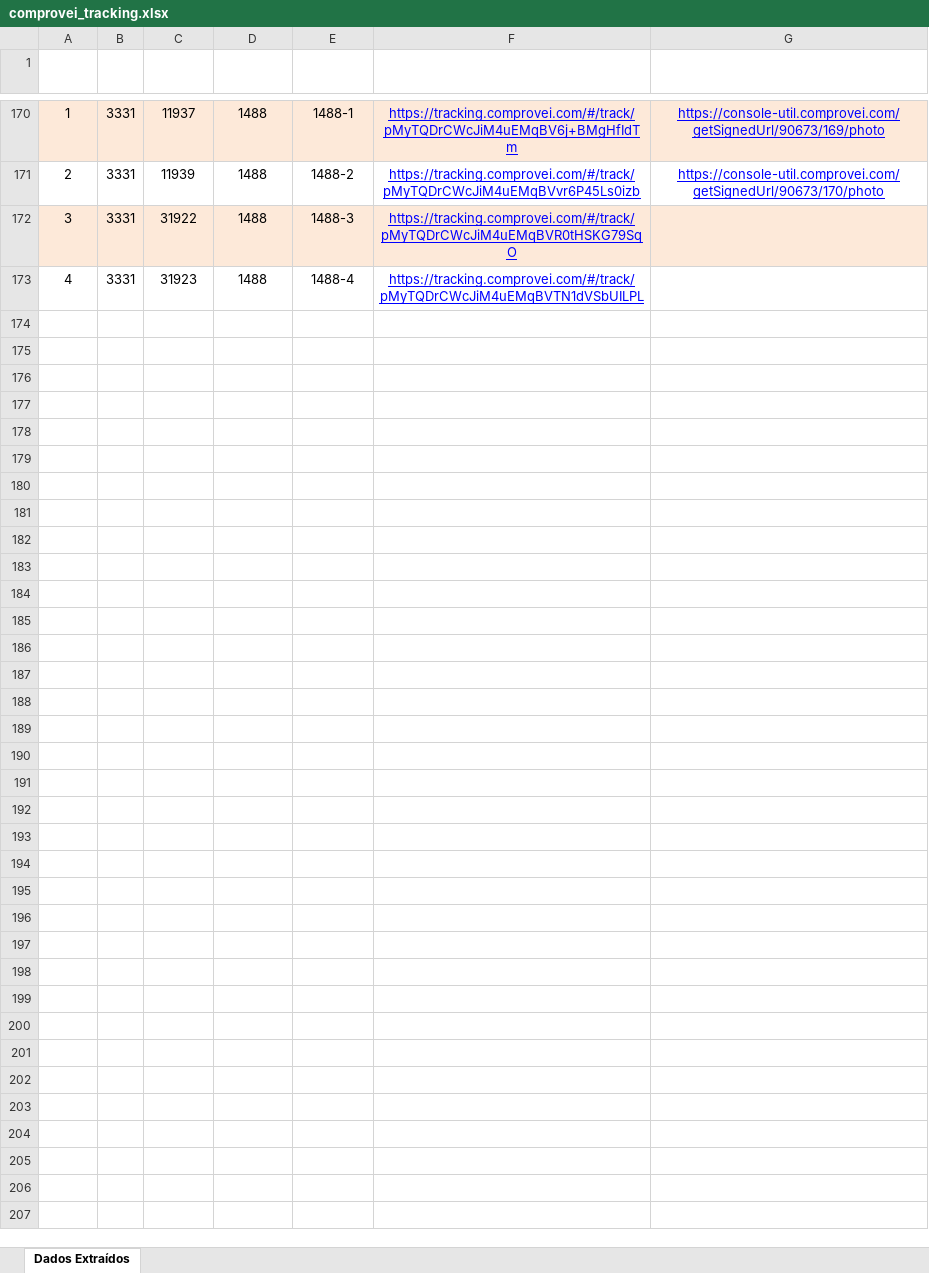
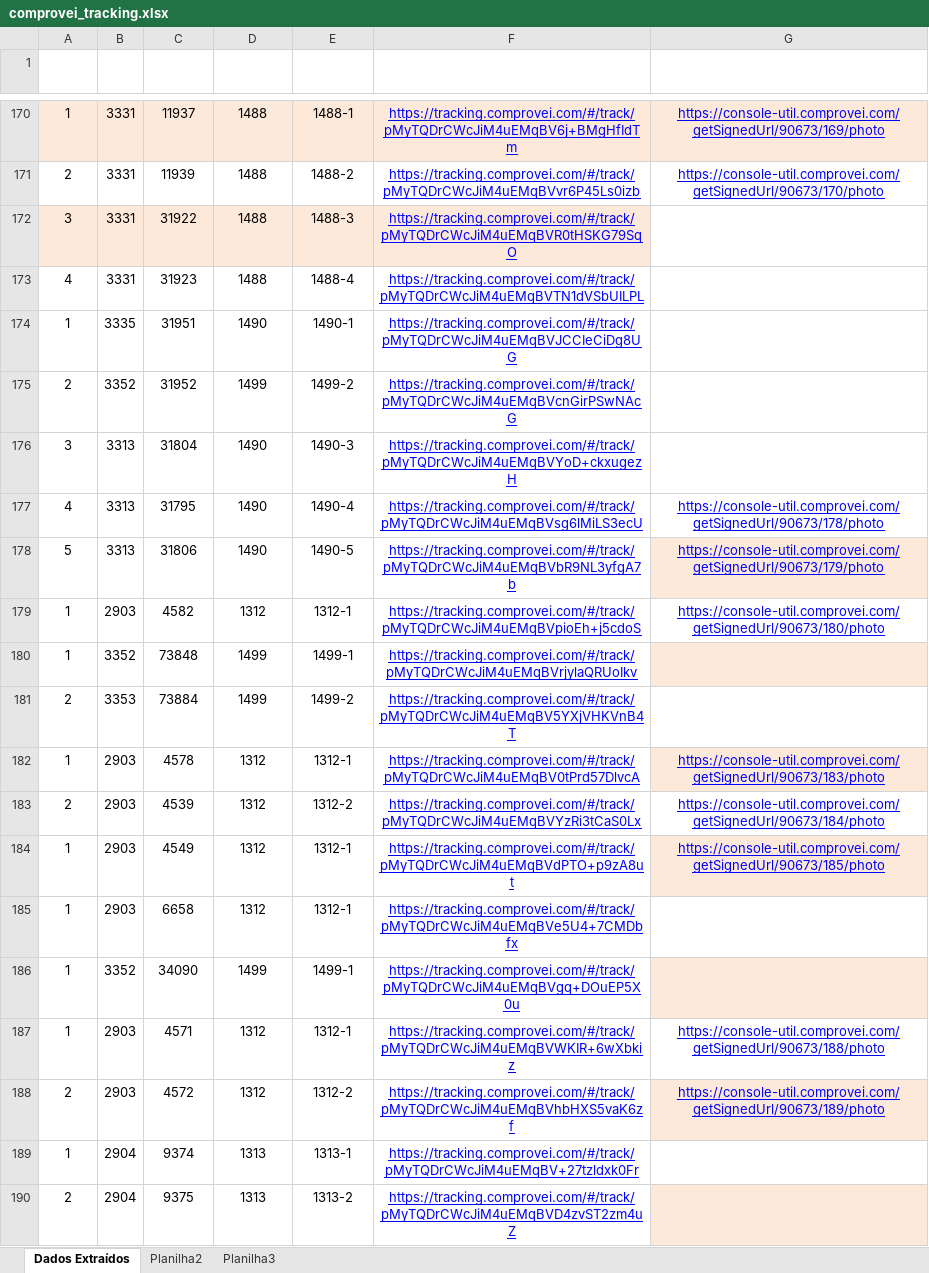
Before and after one commit to Gustavopac/consultaarrow, an Excel workbook: comprovei_tracking.xlsx, sheet Dados Extraídos, drawn as a sheet; only a part is shown, gaps mark what is left out; values as stored, in another font and other column widths than the file's, no borders; table styles not drawn; the diff covers the shown part only; the diff names each change by its address in the sheet, - before the commit and + after, or states it on an @@ line.

Commit message:
Atualiza o arquivo comprovei_tracking.xlsx

```diff
--- a/comprovei_tracking.xlsx (sheet Dados Extraídos)
+++ b/comprovei_tracking.xlsx (sheet Dados Extraídos)
+sheet tab: Planilha2
+sheet tab: Planilha3
-G172 fill: #FDE9D9
+G172 fill: none
+row 174: 1 | 3335 | 31951 | 1490 | 1490-1 | https://tracking.comprovei.com/#/track/pMyTQDrCWcJiM4uEMqBVJCCIeCiDg8UG
+row 175: 2 | 3352 | 31952 | 1499 | 1499-2 | https://tracking.comprovei.com/#/track/pMyTQDrCWcJiM4uEMqBVcnGirPSwNAcG
+row 176: 3 | 3313 | 31804 | 1490 | 1490-3 | https://tracking.comprovei.com/#/track/pMyTQDrCWcJiM4uEMqBVYoD+ckxugezH
+row 177: 4 | 3313 | 31795 | 1490 | 1490-4 | https://tracking.comprovei.com/#/track/pMyTQDrCWcJiM4uEMqBVsg6lMiLS3ecU | https://console-util.comprovei.com/getSignedUrl/90673/178/photo
+row 178: 5 | 3313 | 31806 | 1490 | 1490-5 | https://tracking.comprovei.com/#/track/pMyTQDrCWcJiM4uEMqBVbR9NL3yfgA7b | https://console-util.comprovei.com/getSignedUrl/90673/179/photo
+row 179: 1 | 2903 | 4582 | 1312 | 1312-1 | https://tracking.comprovei.com/#/track/pMyTQDrCWcJiM4uEMqBVpioEh+j5cdoS | https://console-util.comprovei.com/getSignedUrl/90673/180/photo
+row 180: 1 | 3352 | 73848 | 1499 | 1499-1 | https://tracking.comprovei.com/#/track/pMyTQDrCWcJiM4uEMqBVrjylaQRUoIkv
+row 181: 2 | 3353 | 73884 | 1499 | 1499-2 | https://tracking.comprovei.com/#/track/pMyTQDrCWcJiM4uEMqBV5YXjVHKVnB4T
+row 182: 1 | 2903 | 4578 | 1312 | 1312-1 | https://tracking.comprovei.com/#/track/pMyTQDrCWcJiM4uEMqBV0tPrd57DlvcA | https://console-util.comprovei.com/getSignedUrl/90673/183/photo
+row 183: 2 | 2903 | 4539 | 1312 | 1312-2 | https://tracking.comprovei.com/#/track/pMyTQDrCWcJiM4uEMqBVYzRi3tCaS0Lx | https://console-util.comprovei.com/getSignedUrl/90673/184/photo
+row 184: 1 | 2903 | 4549 | 1312 | 1312-1 | https://tracking.comprovei.com/#/track/pMyTQDrCWcJiM4uEMqBVdPTO+p9zA8ut | https://console-util.comprovei.com/getSignedUrl/90673/185/photo
+row 185: 1 | 2903 | 6658 | 1312 | 1312-1 | https://tracking.comprovei.com/#/track/pMyTQDrCWcJiM4uEMqBVe5U4+7CMDbfx
+row 186: 1 | 3352 | 34090 | 1499 | 1499-1 | https://tracking.comprovei.com/#/track/pMyTQDrCWcJiM4uEMqBVgq+DOuEP5X0u
+row 187: 1 | 2903 | 4571 | 1312 | 1312-1 | https://tracking.comprovei.com/#/track/pMyTQDrCWcJiM4uEMqBVWKIR+6wXbkiz | https://console-util.comprovei.com/getSignedUrl/90673/188/photo
+row 188: 2 | 2903 | 4572 | 1312 | 1312-2 | https://tracking.comprovei.com/#/track/pMyTQDrCWcJiM4uEMqBVhbHXS5vaK6zf | https://console-util.comprovei.com/getSignedUrl/90673/189/photo
+row 189: 1 | 2904 | 9374 | 1313 | 1313-1 | https://tracking.comprovei.com/#/track/pMyTQDrCWcJiM4uEMqBV+27tzldxk0Fr
+row 190: 2 | 2904 | 9375 | 1313 | 1313-2 | https://tracking.comprovei.com/#/track/pMyTQDrCWcJiM4uEMqBVD4zvST2zm4uZ
```
Also changed, not shown: 95 added rows, 2 edited cells and cell formats elsewhere in this sheet.
